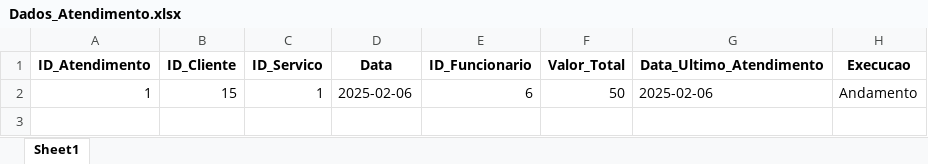
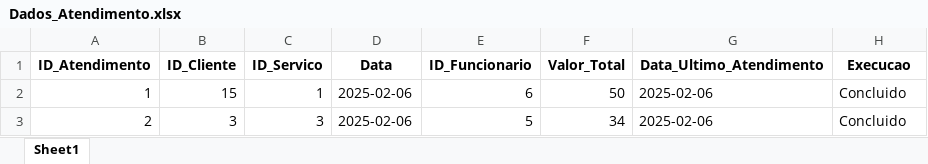
Before and after one commit to RyanAyalla/Dedetizadora-Inovar, an Excel workbook: Novo Banco de dados (database)/TesteBancodeDados/Planilhas/Dados_Atendimento.xlsx, sheet Sheet1, drawn as a sheet; values as stored, in another font and other column widths than the file's, no borders; the diff names each change by its address in the sheet, - before the commit and + after, or states it on an @@ line.

Commit message:
Implantação do Sistema de Pendências. Agora, após concluir um pedido que estava anteriormente pendente, é possível conclui-lo através da nova função Concluir_Pendencias(). Ele irá alterar o Atendimento no banco de dados, na coluna Execucao para 'Concluido'. Assim, o Atendimento em questão, não irá passar novamente para verificações futuras. Com isso, várias das funções básicas estão concluídas.

```diff
--- a/Novo Banco de dados (database)/TesteBancodeDados/Planilhas/Dados_Atendimento.xlsx (sheet Sheet1)
+++ b/Novo Banco de dados (database)/TesteBancodeDados/Planilhas/Dados_Atendimento.xlsx (sheet Sheet1)
-H2 (Execucao): Andamento
+H2 (Execucao): Concluido
+row 3: 2 | 3 | 3 | 2025-02-06 | 5 | 34 | 2025-02-06 | Concluido
```
Also changed, not shown: 4 other files.
